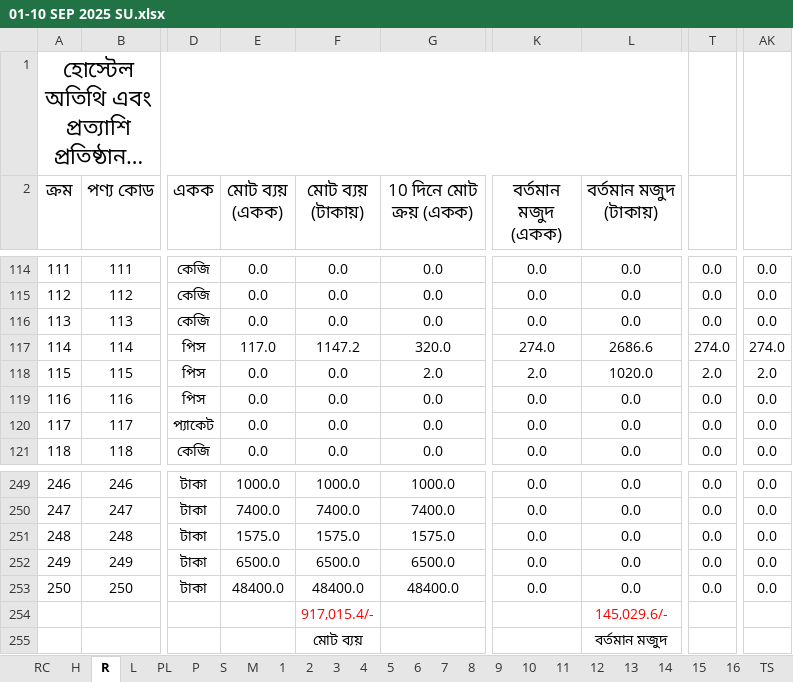
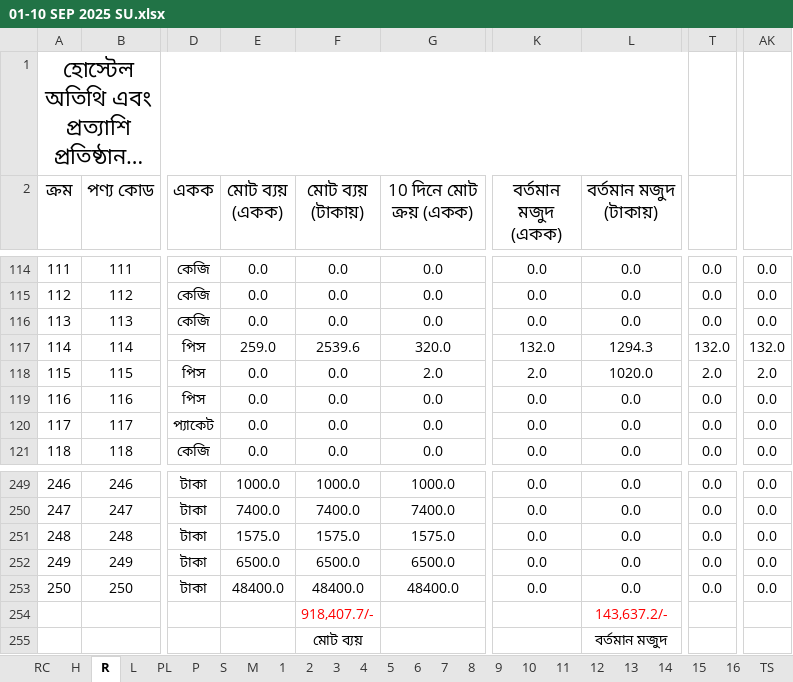
Before and after one commit to nshamim2026/office, an Excel workbook: Store/09-2025 ‍STORE GH/01-10 SEP 2025 SU.xlsx, sheet R, drawn as a sheet; only a part is shown, gaps mark what is left out; long unchanged cells end in …; values as stored, in another font and other column widths than the file's, no borders; conditional formats not drawn; the diff names each change by its address in the sheet, - before the commit and + after, or states it on an @@ line.

```diff
--- a/Store/09-2025 ‍STORE GH/01-10 SEP 2025 SU.xlsx (sheet R)
+++ b/Store/09-2025 ‍STORE GH/01-10 SEP 2025 SU.xlsx (sheet R)
-E117 (মোট ব্যয় (একক)): 117.0
+E117 (মোট ব্যয় (একক)): 259.0
-F117 (মোট ব্যয় (টাকায়)): 1147.2
+F117 (মোট ব্যয় (টাকায়)): 2539.6
-K117 (বর্তমান মজুদ (একক)): 274.0
+K117 (বর্তমান মজুদ (একক)): 132.0
-L117 (বর্তমান মজুদ (টাকায়)): 2686.6
+L117 (বর্তমান মজুদ (টাকায়)): 1294.3
-T117: 274.0
+T117: 132.0
-AK117: 274.0
+AK117: 132.0
-F254 (মোট ব্যয় (টাকায়)): 917,015.4/-
+F254 (মোট ব্যয় (টাকায়)): 918,407.7/-
-L254 (বর্তমান মজুদ (টাকায়)): 145,029.6/-
+L254 (বর্তমান মজুদ (টাকায়)): 143,637.2/-
```
Also changed, not shown: sheet S, sheet H.
